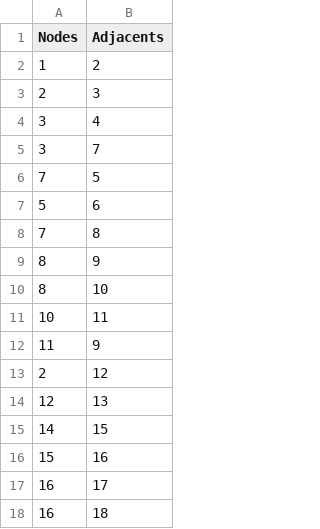
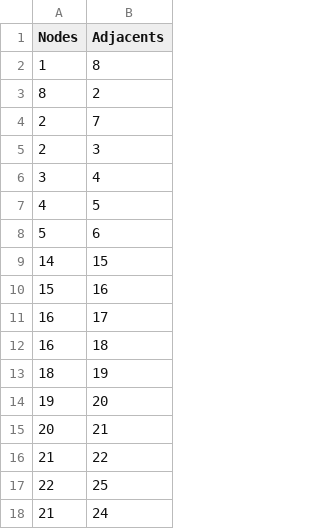
Before and after one commit to revathivijay/VJTI-Navigation, a CSV file: edges.csv, drawn as a sheet; only a part is shown; the shorter side is filled out with more unchanged rows; the diff covers the shown part only.

```diff
--- a/edges.csv
+++ b/edges.csv
@@ -1,15 +1,9 @@
 Nodes,Adjacents
-1,2
+1,8
+8,2
+2,7
 2,3
 3,4
-3,7
-7,5
+4,5
 5,6
-7,8
-8,9
-8,10
-10,11
-11,9
-2,12
-12,13
 14,15
```
Also changed, not shown: 11 added rows, 1 removed row, 1 moved row and 2 edited cells elsewhere in this file, nodes.csv, 7 other files.
